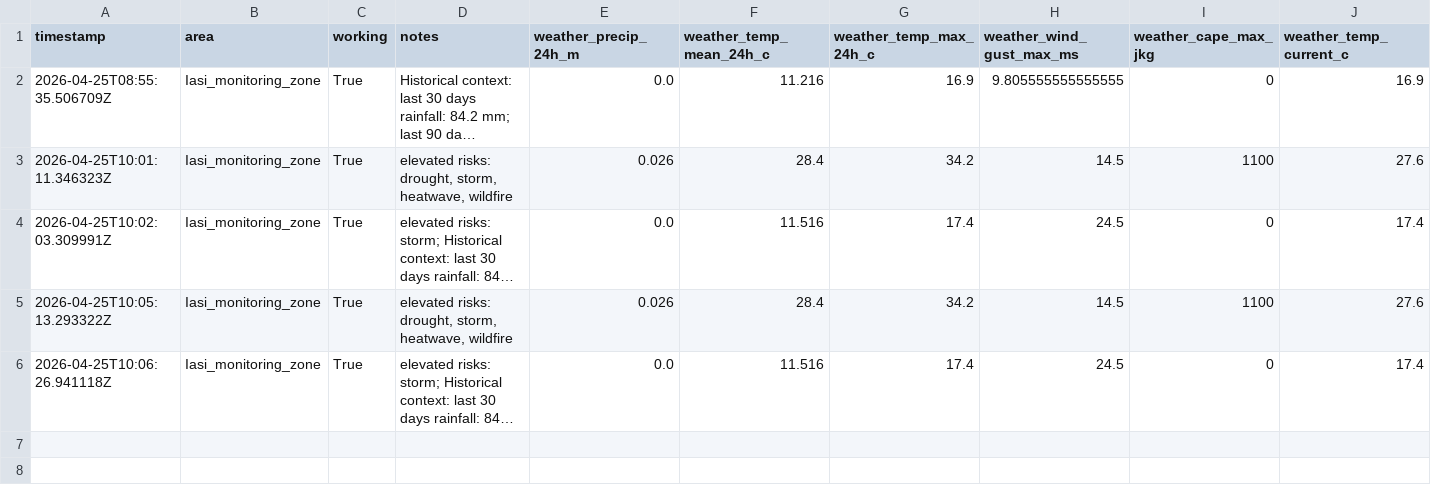
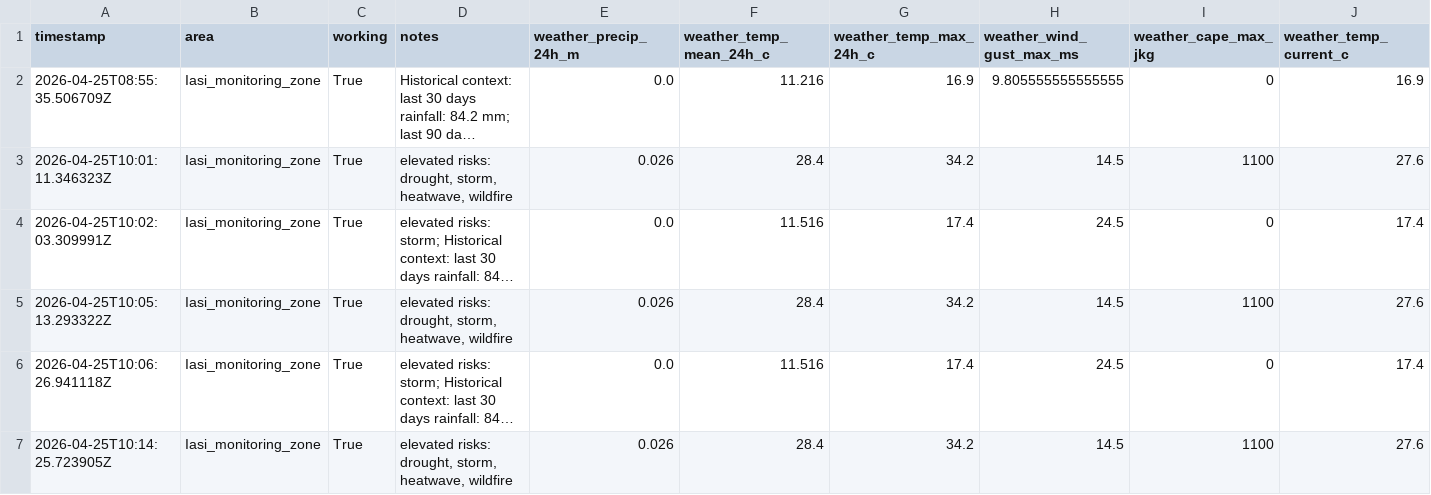
Before and after one commit to marcelrares/cassini-ai, a CSV file: out/reports.csv, drawn as a sheet; only a part is shown; long unchanged cells end in …; rows hold the shown columns only; the diff names each change by its address in the sheet, - before the commit and + after, or states it on an @@ line.

```diff
--- a/out/reports.csv
+++ b/out/reports.csv
+row 7: 2026-04-25T10:14:25.723905Z | Iasi_monitoring_zone | True | elevated risks: drought, storm, heatwave, wildfire | 0.026 | 28.4 | 34.2 | 14.5 | 1100 | 27.6
```
Also changed, not shown: 15 other files.
